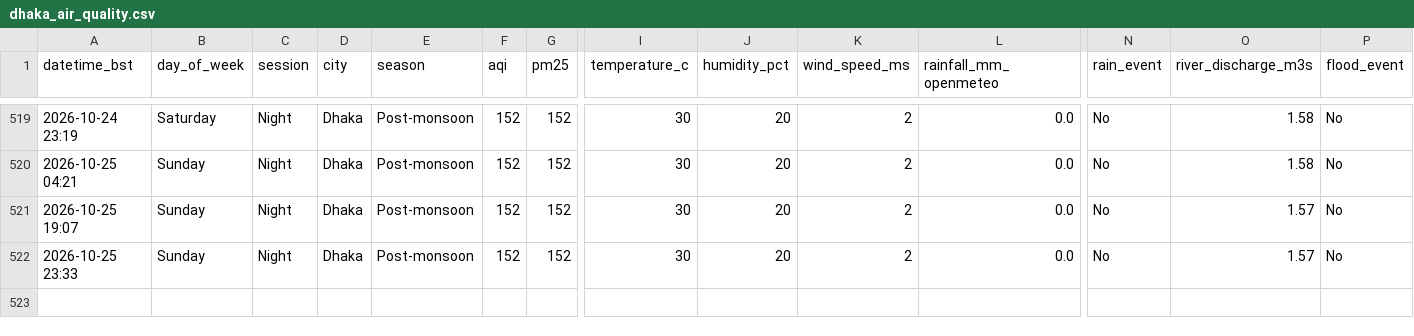
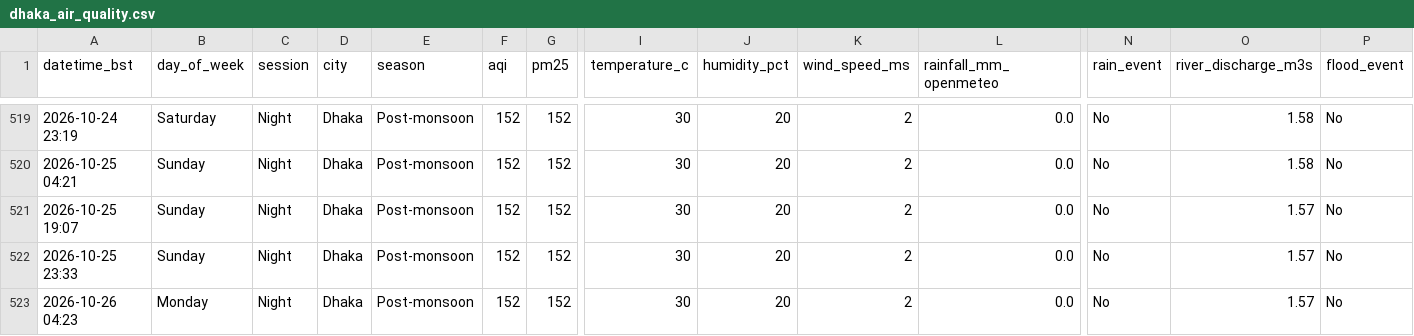
Before and after one commit to tahira489/dhaka-aqi-and-floods, a CSV file: dhaka_air_quality.csv, drawn as a sheet; only a part is shown, gaps mark what is left out; rows hold the shown columns only; the diff names each change by its address in the sheet, - before the commit and + after, or states it on an @@ line.

```diff
--- a/dhaka_air_quality.csv
+++ b/dhaka_air_quality.csv
+row 523: 2026-10-26 04:23 | Monday | Night | Dhaka | Post-monsoon | 152 | 152 | 30 | 20 | 2 | 0.0 | No | 1.57 | No
```
